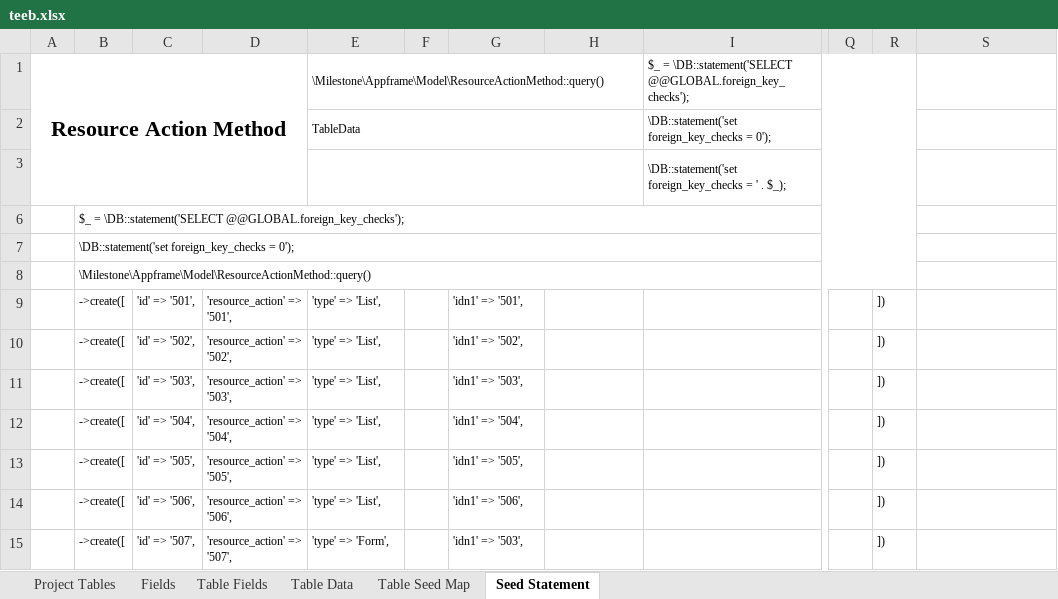
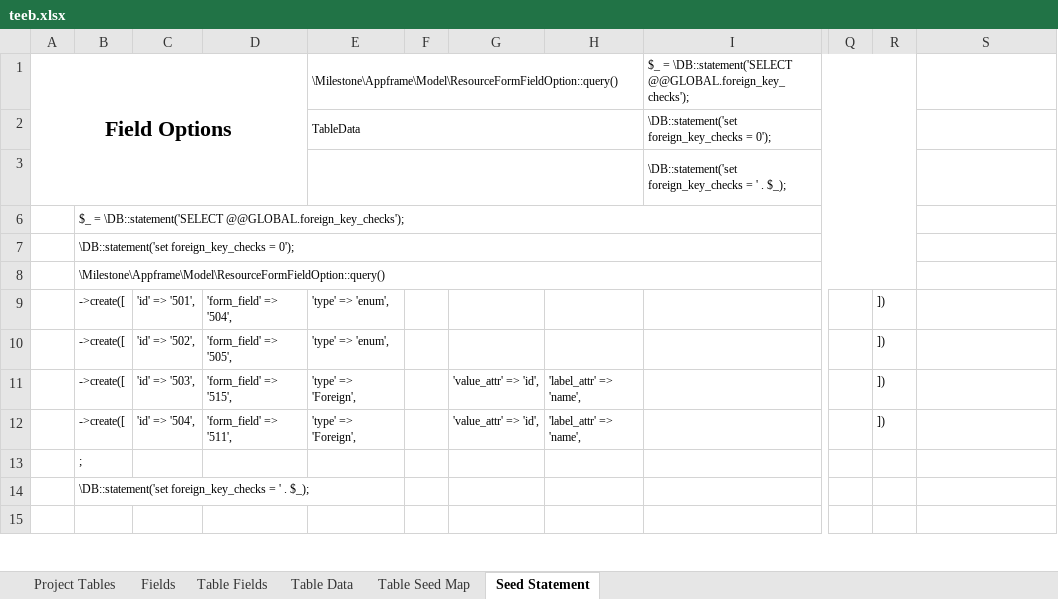
Before and after one commit to MilestoneInnovativeTechnologies/teebpd, an Excel workbook: teeb.xlsx, sheet Seed Statement, drawn as a sheet; only a part is shown, gaps mark what is left out; values as stored, in another font and other column widths than the file's, no borders; the diff covers the shown part only; the diff names each change by its address in the sheet, - before the commit and + after, or states it on an @@ line.

Commit message:
Field option added for Wishlist products

```diff
--- a/teeb.xlsx (sheet Seed Statement)
+++ b/teeb.xlsx (sheet Seed Statement)
-A1: Resource Action Method
+A1: Field Options
-E1: \Milestone\Appframe\Model\ResourceActionMethod::query()
+E1: \Milestone\Appframe\Model\ResourceFormFieldOption::query()
-B8: \Milestone\Appframe\Model\ResourceActionMethod::query()
+B8: \Milestone\Appframe\Model\ResourceFormFieldOption::query()
-D9: 'resource_action' => '501',
+D9: 'form_field' => '504',
-E9:E10: 'type' => 'List',
+E9:E10: 'type' => 'enum',
-G9: 'idn1' => '501',
+G9: (empty)
-D10: 'resource_action' => '502',
+D10: 'form_field' => '505',
-G10: 'idn1' => '502',
+G10: (empty)
-D11: 'resource_action' => '503',
+D11: 'form_field' => '515',
-E11:E12: 'type' => 'List',
+E11:E12: 'type' => 'Foreign',
-G11: 'idn1' => '503',
+G11: 'value_attr' => 'id',
-H11:H12: (empty)
+H11:H12: 'label_attr' => 'name',
-D12: 'resource_action' => '504',
+D12: 'form_field' => '511',
-G12: 'idn1' => '504',
+G12: 'value_attr' => 'id',
-B13: ->create([
+B13: ;
-C13: 'id' => '505',
+C13: (empty)
-D13: 'resource_action' => '505',
+D13: (empty)
-E13:E14: 'type' => 'List',
+E13:E14: (empty)
-G13: 'idn1' => '505',
+G13: (empty)
-R13:R15: ])
+R13:R15: (empty)
-B14: ->create([
+B14: \DB::statement('set foreign_key_checks = ' . $_);
-C14: 'id' => '506',
+C14: (empty)
-D14: 'resource_action' => '506',
+D14: (empty)
-G14: 'idn1' => '506',
+G14: (empty)
-B15: ->create([
+B15: (empty)
-C15: 'id' => '507',
+C15: (empty)
-D15: 'resource_action' => '507',
+D15: (empty)
-E15: 'type' => 'Form',
+E15: (empty)
-G15: 'idn1' => '503',
+G15: (empty)
```
Also changed, not shown: 144 edited cells elsewhere in this sheet, sheet Table Data, hidden cells, 1 other file.
